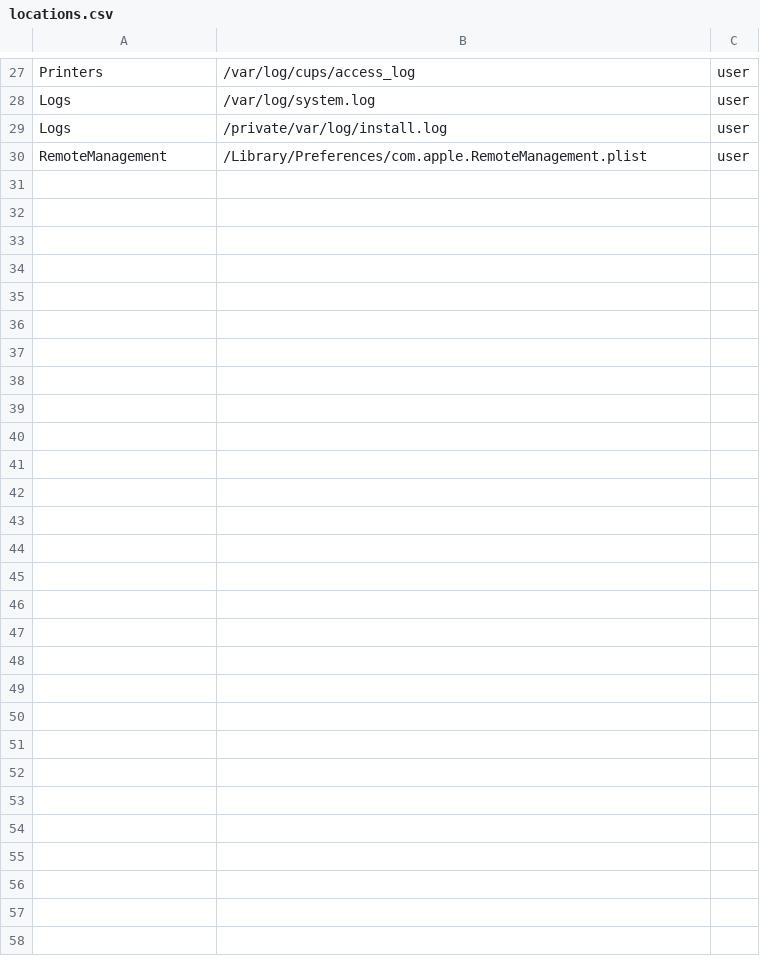
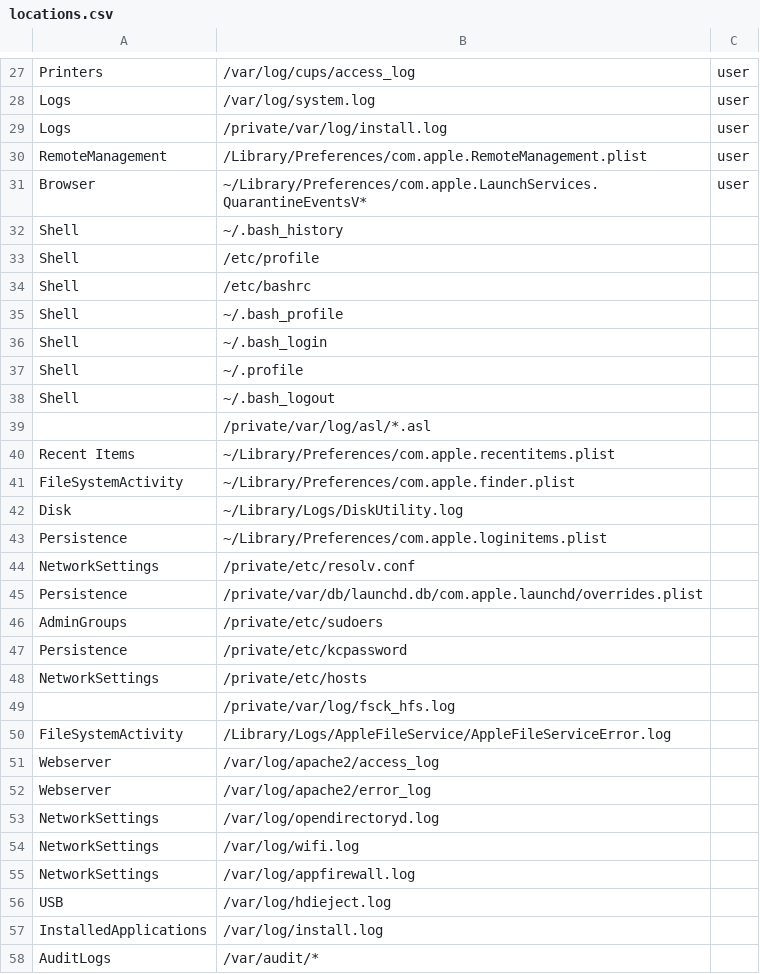
Before and after one commit to BlackSquirrelz/nidaba, a CSV file: locations.csv, drawn as a sheet; only a part is shown, gaps mark what is left out.

```diff
--- a/locations.csv
+++ b/locations.csv
@@ -30 +30,29 @@ Logs,/private/var/log/install.log,user
 RemoteManagement,/Library/Preferences/com.apple.RemoteManagement.plist,user
+Browser,~/Library/Preferences/com.apple.LaunchServices.QuarantineEventsV*,user
+Shell,~/.bash_history,
+Shell,/etc/profile,
+Shell,/etc/bashrc,
+Shell,~/.bash_profile,
+Shell,~/.bash_login,
+Shell,~/.profile,
+Shell,~/.bash_logout,
+,/private/var/log/asl/*.asl,
+Recent Items,~/Library/Preferences/com.apple.recentitems.plist,
+FileSystemActivity,~/Library/Preferences/com.apple.finder.plist,
+Disk,~/Library/Logs/DiskUtility.log,
+Persistence,~/Library/Preferences/com.apple.loginitems.plist,
+NetworkSettings,/private/etc/resolv.conf,
+Persistence,/private/var/db/launchd.db/com.apple.launchd/overrides.plist,
+AdminGroups,/private/etc/sudoers,
+Persistence,/private/etc/kcpassword,
+NetworkSettings,/private/etc/hosts,
+,/private/var/log/fsck_hfs.log,
+FileSystemActivity,/Library/Logs/AppleFileService/AppleFileServiceError.log,
+Webserver,/var/log/apache2/access_log,
+Webserver,/var/log/apache2/error_log,
+NetworkSettings,/var/log/opendirectoryd.log,
+NetworkSettings,/var/log/wifi.log,
+NetworkSettings,/var/log/appfirewall.log,
+USB,/var/log/hdieject.log,
+InstalledApplications,/var/log/install.log,
+AuditLogs,/var/audit/*,
```
Also changed, not shown: 5 other files.
